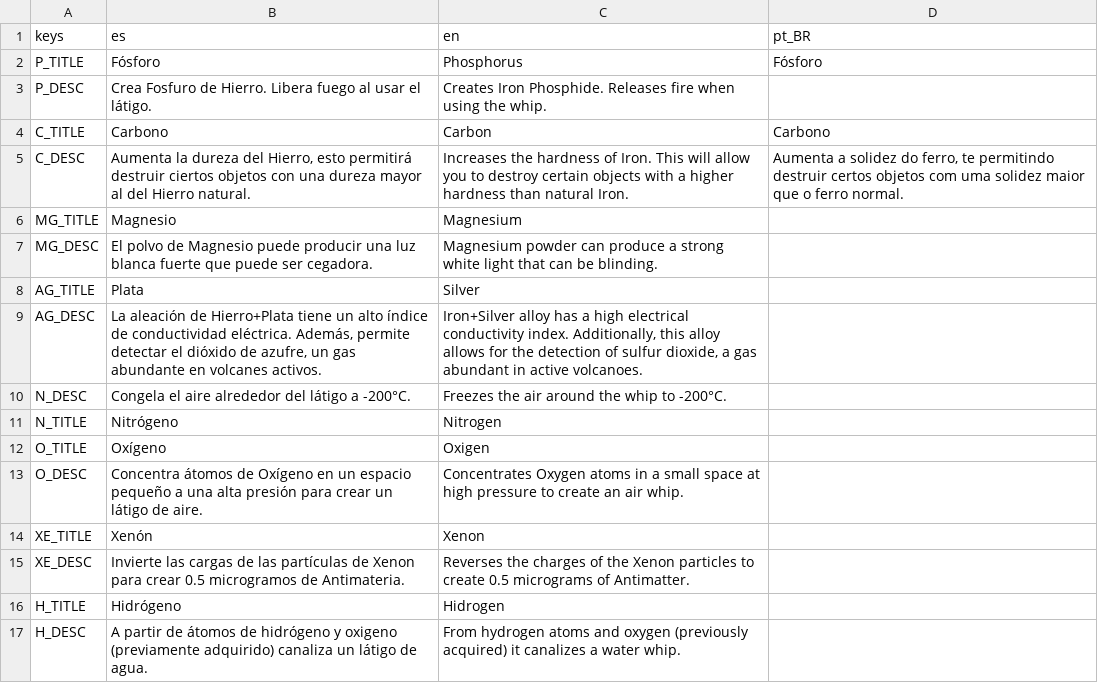
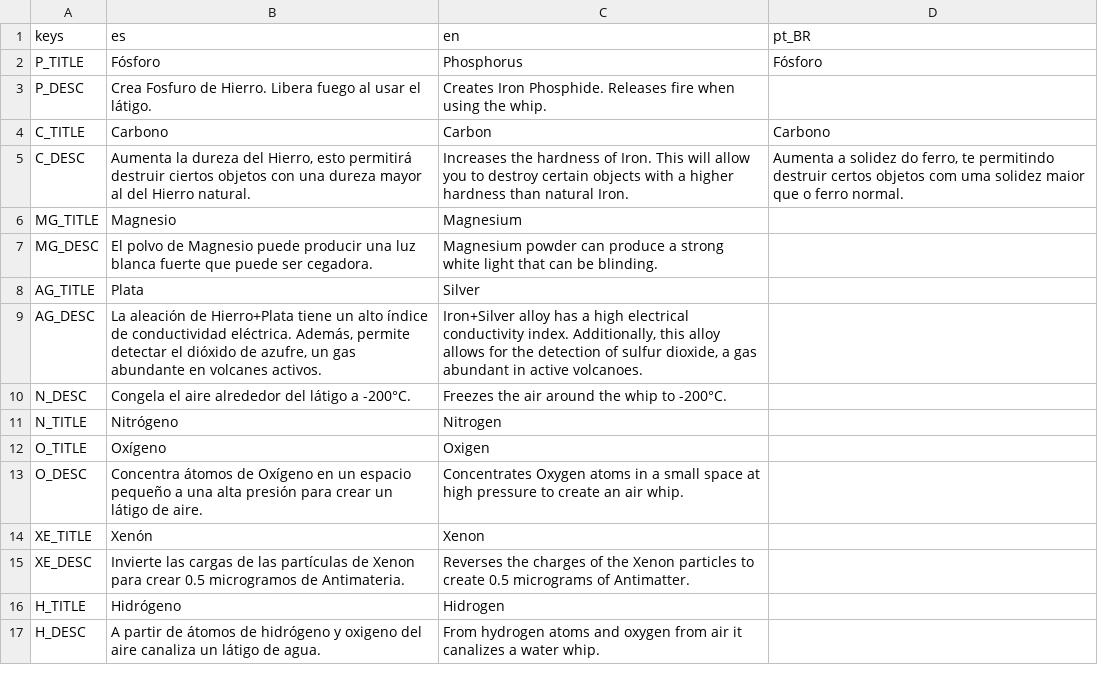
Before and after one commit to dannygaray60/toziuha-night-oota-revamped-translation, a CSV file: localization_order_of_the_alchemists/alloys.csv, drawn as a sheet.

```diff
--- a/localization_order_of_the_alchemists/alloys.csv
+++ b/localization_order_of_the_alchemists/alloys.csv
@@ -16,2 +16,2 @@ XE_DESC,Invierte las cargas de las partículas de Xenon para crear 0.5 microgram
 H_TITLE,Hidrógeno,Hidrogen,
-H_DESC,A partir de átomos de hidrógeno y oxigeno (previamente adquirido) canaliza un látigo de agua.,From hydrogen atoms and oxygen (previously acquired) it canalizes a water whip.,
+H_DESC,A partir de átomos de hidrógeno y oxigeno del aire canaliza un látigo de agua.,From hydrogen atoms and oxygen from air it canalizes a water whip.,
```
Also changed, not shown: localization_order_of_the_alchemists/dialogs.csv, localization_order_of_the_alchemists/equipment.csv, 2 other files.
